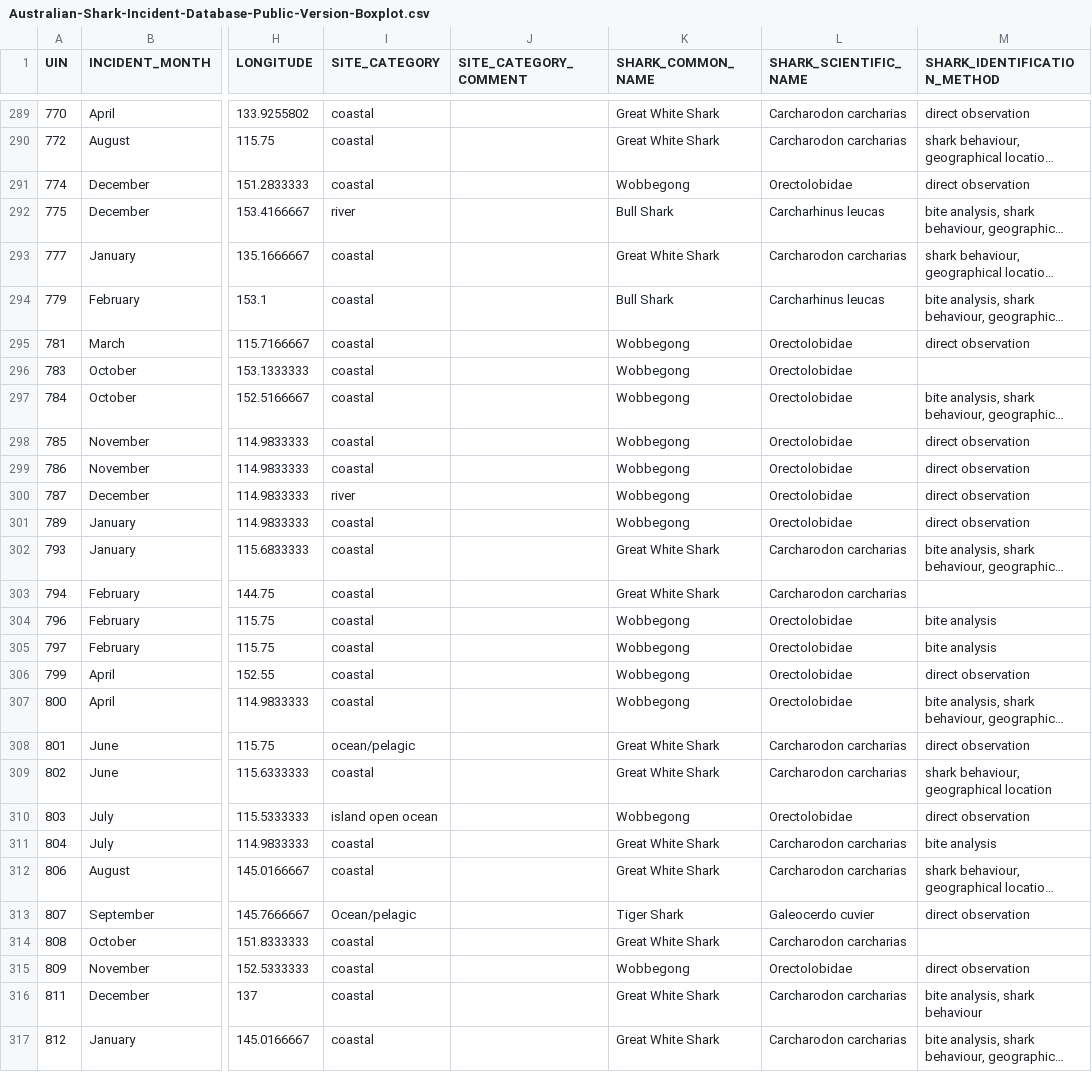
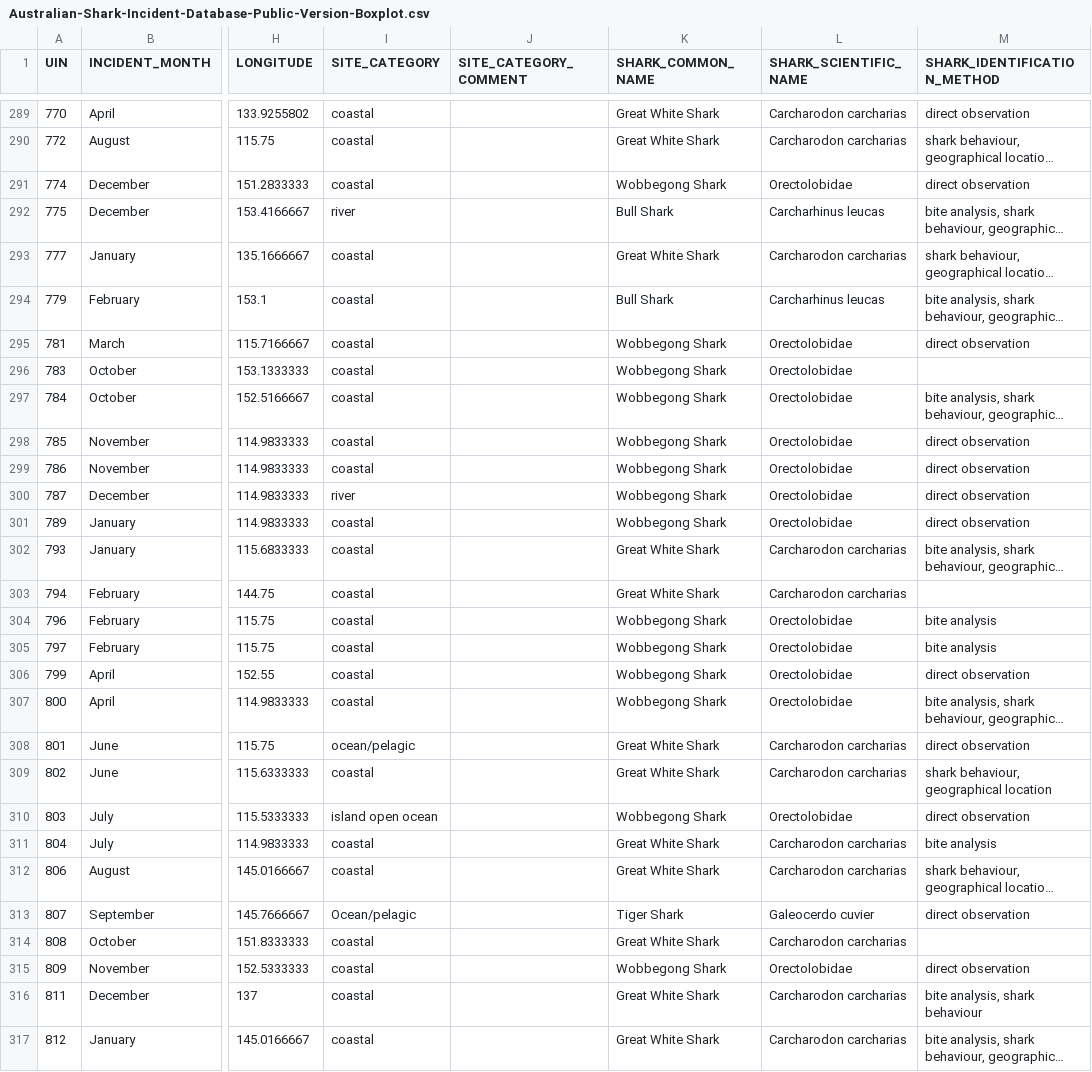
Before and after one commit to Kendr1cK-Lee/fit3179, a CSV file: fit3179_a2/data/Australian-Shark-Incident-Database-Public-Version-Boxplot.csv, drawn as a sheet; only a part is shown, gaps mark what is left out; long unchanged cells end in …; the diff covers the shown part only; the diff names each change by its address in the sheet, - before the commit and + after, or states it on an @@ line.

```diff
--- a/fit3179_a2/data/Australian-Shark-Incident-Database-Public-Version-Boxplot.csv
+++ b/fit3179_a2/data/Australian-Shark-Incident-Database-Public-Version-Boxplot.csv
-K291 (SHARK_COMMON_NAME): Wobbegong
+K291 (SHARK_COMMON_NAME): Wobbegong Shark
-K295:K301 (SHARK_COMMON_NAME): Wobbegong
+K295:K301 (SHARK_COMMON_NAME): Wobbegong Shark
-K304:K307 (SHARK_COMMON_NAME): Wobbegong
+K304:K307 (SHARK_COMMON_NAME): Wobbegong Shark
-K310 (SHARK_COMMON_NAME): Wobbegong
+K310 (SHARK_COMMON_NAME): Wobbegong Shark
-K315 (SHARK_COMMON_NAME): Wobbegong
+K315 (SHARK_COMMON_NAME): Wobbegong Shark
```
Also changed, not shown: 78 edited cells elsewhere in this file, fit3179_a2/data/Australian-Shark-Incident-Database-Public-Version.csv.
